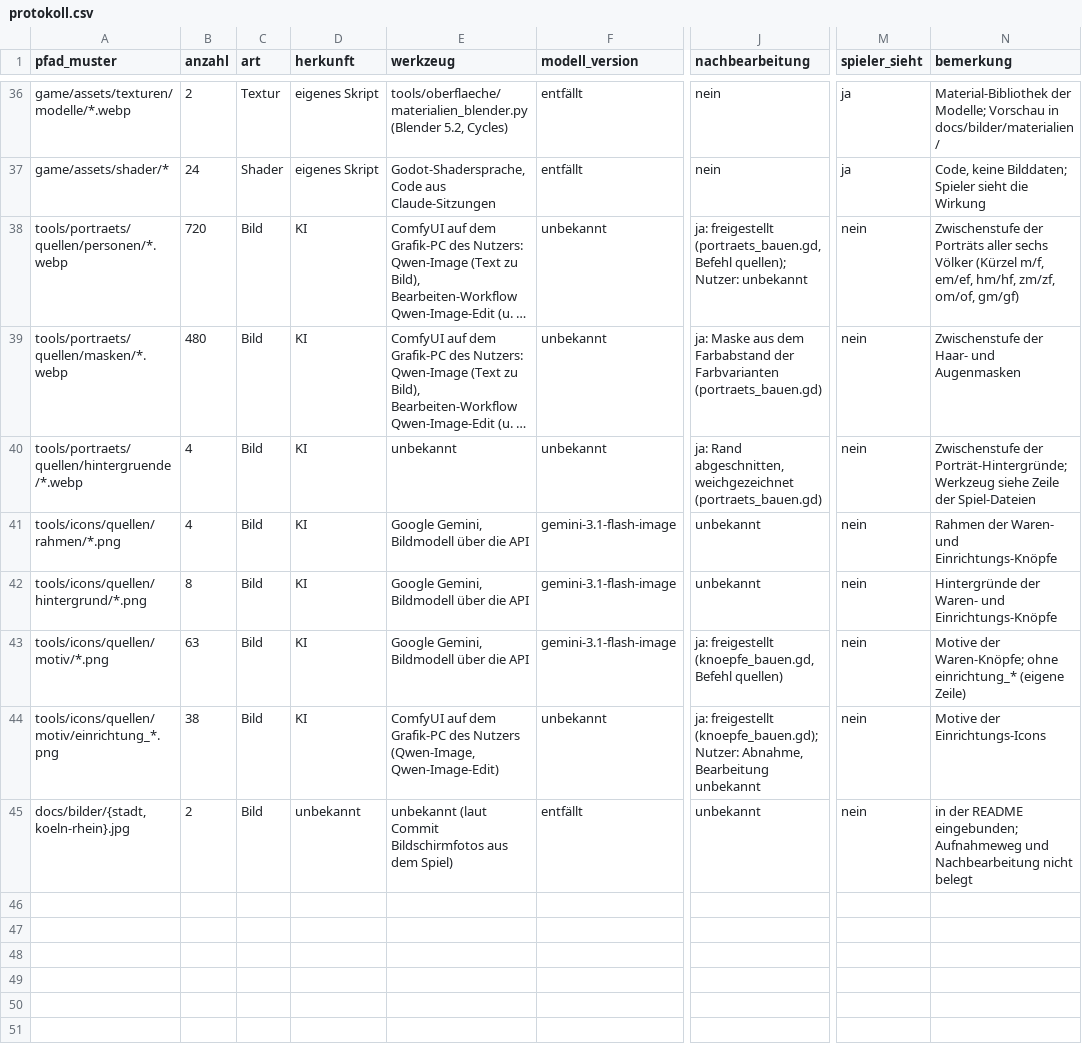
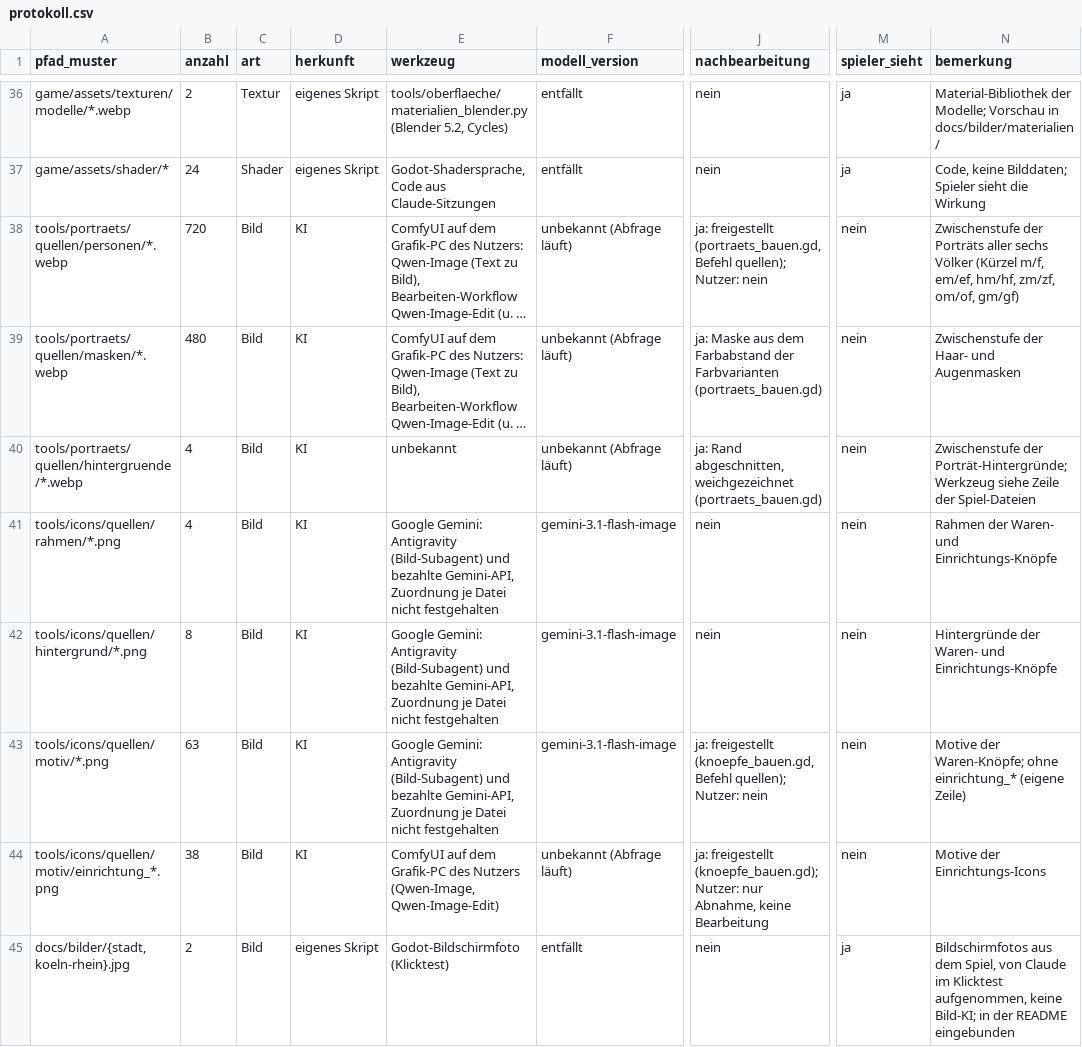
Before and after one commit to B411Y/reichsgilde, a CSV file: docs/assets/protokoll.csv, drawn as a sheet; only a part is shown, gaps mark what is left out; long unchanged cells end in …; the diff covers the shown part only; the diff names each change by its address in the sheet, - before the commit and + after, or states it on an @@ line.

```diff
--- a/docs/assets/protokoll.csv
+++ b/docs/assets/protokoll.csv
-F38:F40 (modell_version): unbekannt
+F38:F40 (modell_version): unbekannt (Abfrage läuft)
-J38 (nachbearbeitung): …quellen); Nutzer: unbekannt
+J38 (nachbearbeitung): …quellen); Nutzer: nein
-E41:E43 (werkzeug): Google Gemini, Bildmodell über die API
+E41:E43 (werkzeug): Google Gemini: Antigravity (Bild-Subagent) und bezahlte Gemini-API, Zuordnung je Datei nicht festgehalten
-J41:J42 (nachbearbeitung): unbekannt
+J41:J42 (nachbearbeitung): nein
-J43 (nachbearbeitung): …(knoepfe_bauen.gd, Befehl quellen)
+J43 (nachbearbeitung): …(knoepfe_bauen.gd, Befehl quellen); Nutzer: nein
-F44 (modell_version): unbekannt
+F44 (modell_version): unbekannt (Abfrage läuft)
-J44 (nachbearbeitung): …(knoepfe_bauen.gd); Nutzer: Abnahme, Bearbeitung unbekannt
+J44 (nachbearbeitung): …(knoepfe_bauen.gd); Nutzer: nur Abnahme, keine Bearbeitung
-D45 (herkunft): unbekannt
+D45 (herkunft): eigenes Skript
-E45 (werkzeug): unbekannt (laut Commit Bildschirmfotos aus dem Spiel)
+E45 (werkzeug): Godot-Bildschirmfoto (Klicktest)
-J45 (nachbearbeitung): unbekannt
+J45 (nachbearbeitung): nein
-M45 (spieler_sieht): nein
+M45 (spieler_sieht): ja
-N45 (bemerkung): in der README eingebunden; Aufnahmeweg und Nachbearbeitung nicht belegt
+N45 (bemerkung): Bildschirmfotos aus dem Spiel, von Claude im Klicktest aufgenommen, keine Bild-KI; in der README eingebunden
```
Also changed, not shown: 36 edited cells elsewhere in this file, 4 other files.
